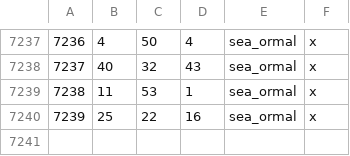
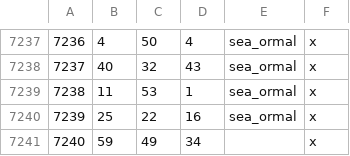
Before and after one commit to terrapass/RealmsInExile-CI-Prototype, a CSV file: LotRRealmsInExileDev/map_data/definition.csv, drawn as a sheet; only a part is shown, gaps mark what is left out.

```diff
--- a/LotRRealmsInExileDev/map_data/definition.csv
+++ b/LotRRealmsInExileDev/map_data/definition.csv
@@ -7240 +7240,2 @@
 7239;25;22;16;sea_ormal;x
+7240;59;49;34;;x
```
Also changed, not shown: 11 other files.
